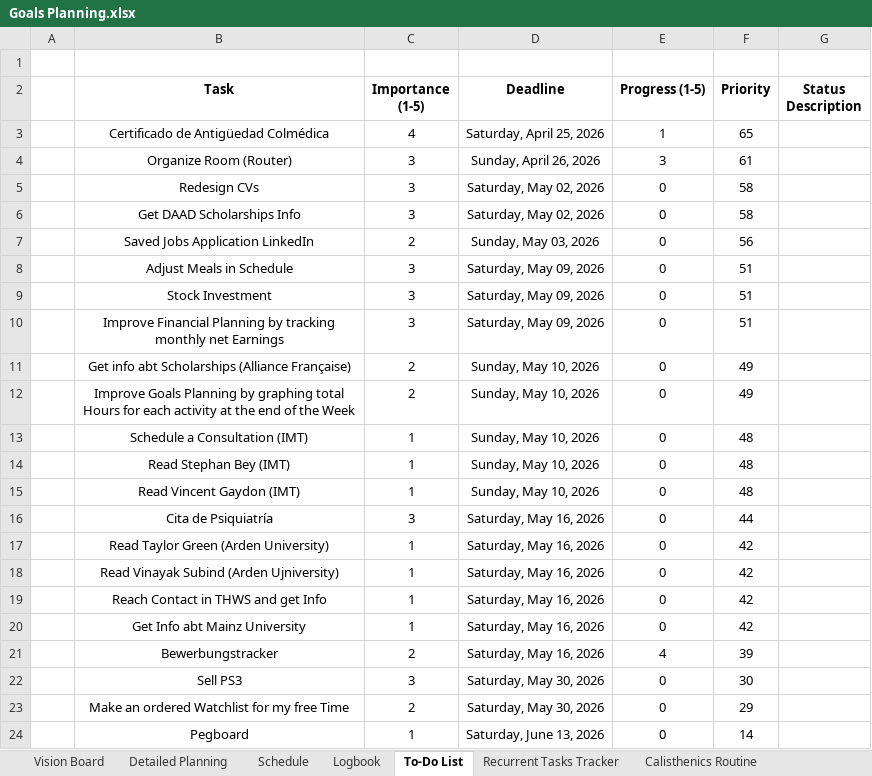
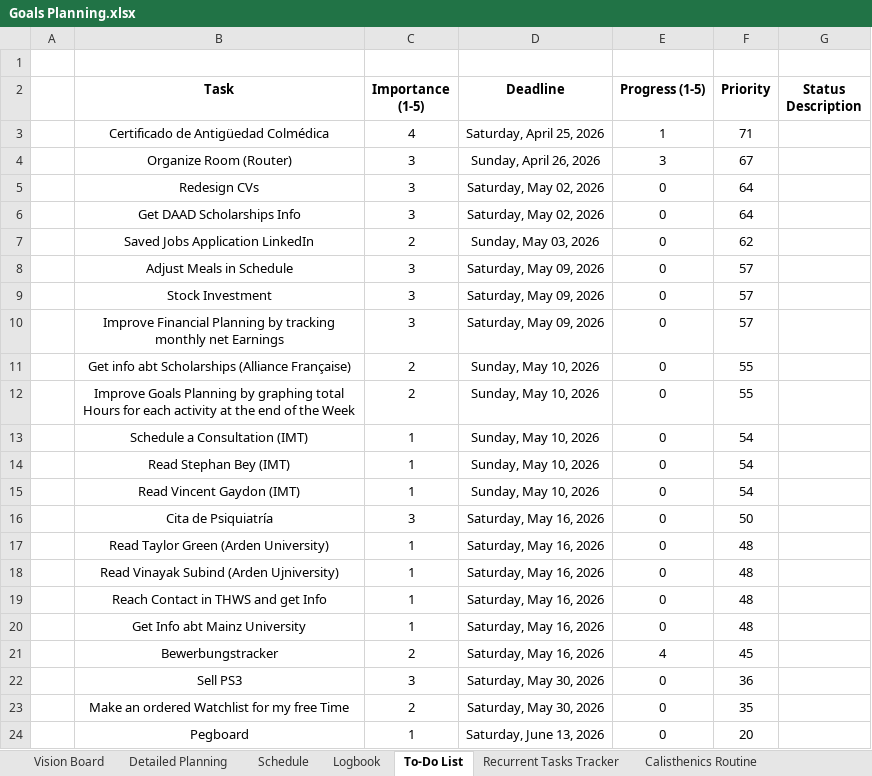
Before and after one commit to dlozanob/My-Notes, an Excel workbook: Management/Goals Planning.xlsx, sheet To-Do List, drawn as a sheet; values as stored, in another font and other column widths than the file's, no borders; conditional formats and table styles not drawn; 1 other sheet too large or unreadable and not compared; the diff names each change by its address in the sheet, - before the commit and + after, or states it on an @@ line.

```diff
--- a/Management/Goals Planning.xlsx (sheet To-Do List)
+++ b/Management/Goals Planning.xlsx (sheet To-Do List)
-F3 (Priority): 65
+F3 (Priority): 71
-F4 (Priority): 61
+F4 (Priority): 67
-F5:F6 (Priority): 58
+F5:F6 (Priority): 64
-F7 (Priority): 56
+F7 (Priority): 62
-F8:F10 (Priority): 51
+F8:F10 (Priority): 57
-F11:F12 (Priority): 49
+F11:F12 (Priority): 55
-F13:F15 (Priority): 48
+F13:F15 (Priority): 54
-F16 (Priority): 44
+F16 (Priority): 50
-F17:F20 (Priority): 42
+F17:F20 (Priority): 48
-F21 (Priority): 39
+F21 (Priority): 45
-F22 (Priority): 30
+F22 (Priority): 36
-F23 (Priority): 29
+F23 (Priority): 35
-F24 (Priority): 14
+F24 (Priority): 20
```
Also changed, not shown: sheet Detailed Planning, sheet Vision Board, 4 other files.
